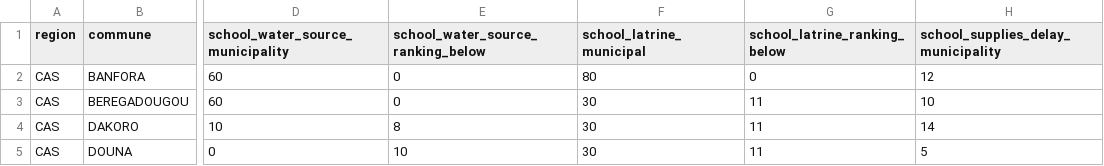
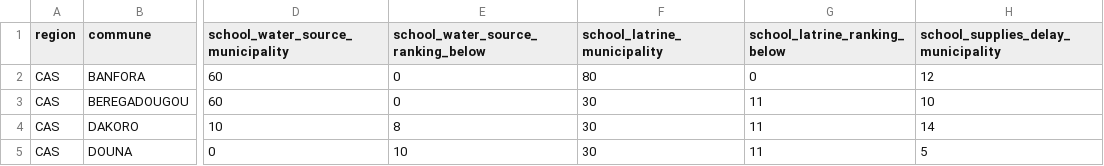
Before and after one commit to boyercb/EGAP-infographics, a CSV file: indicators.csv, drawn as a sheet; only a part is shown, gaps mark what is left out; the diff names each change by its address in the sheet, - before the commit and + after, or states it on an @@ line.

Commit message:
Change school_latrine_municipal to school_latrine_municipality

```diff
--- a/indicators.csv
+++ b/indicators.csv
-F1: school_latrine_municipal
+F1: school_latrine_municipality
```
